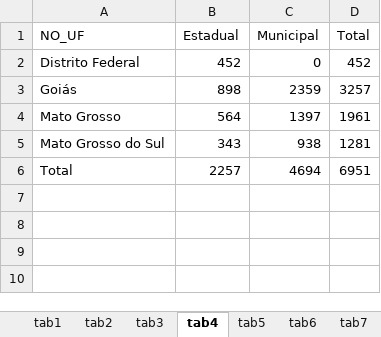
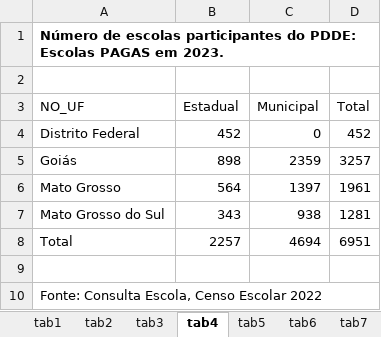
Before and after one commit to tailineju/BSc-est, an Excel workbook: PDDE/entrega 1/relatorio.xlsx, sheet tab4, drawn as a sheet; values as stored, in another font and other column widths than the file's, no borders; the diff names each change by its address in the sheet, - before the commit and + after, or states it on an @@ line.

Commit message:
pdde

```diff
--- a/PDDE/entrega 1/relatorio.xlsx (sheet tab4)
+++ b/PDDE/entrega 1/relatorio.xlsx (sheet tab4)
+row 1: Número de escolas participantes do PDDE: Escolas PAGAS em 2023.
+row 2: (empty)
+row 9: (empty)
+row 10: Fonte: Consulta Escola, Censo Escolar 2022
```
Also changed, not shown: sheet tab6, sheet tab1, sheet tab5, sheet tab2, sheet tab7, sheet tab3, 3 other files.
